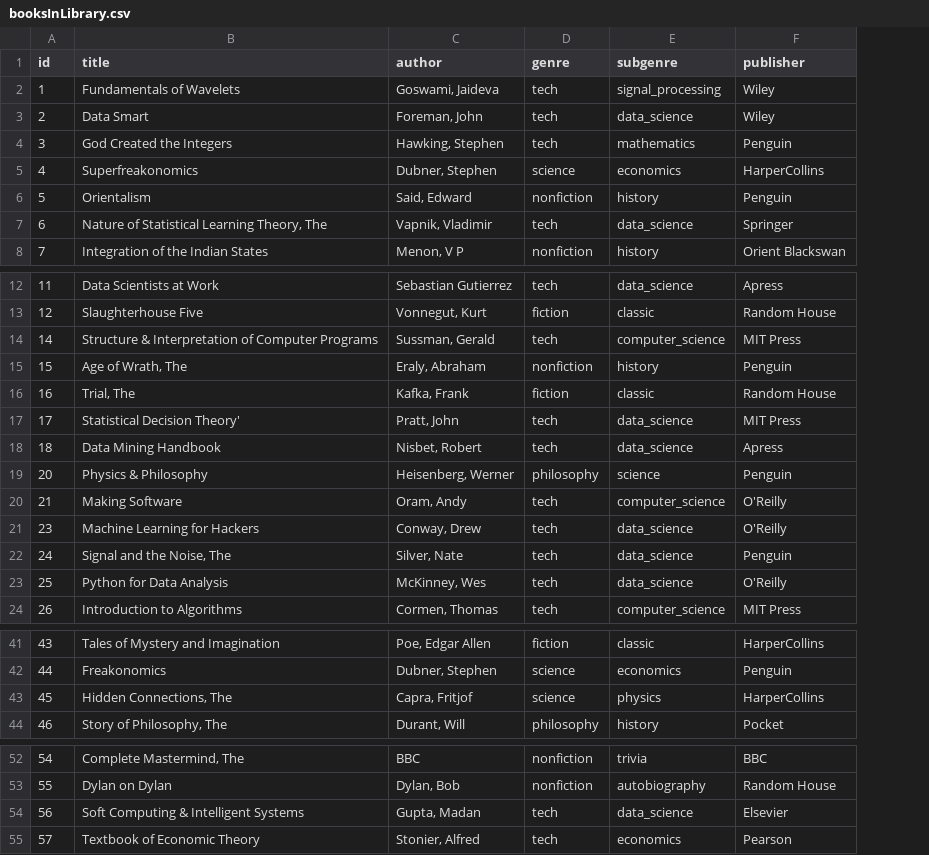
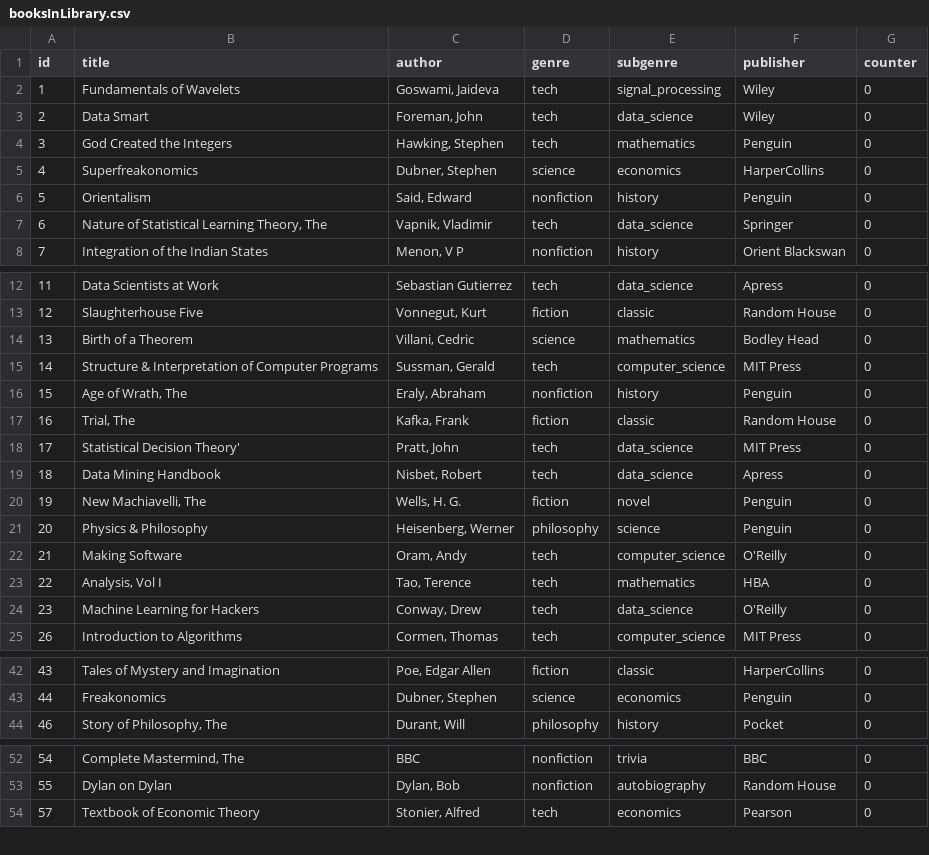
Before and after one commit to tomas-trls/Library-CLI, a CSV file: src/main/java/system/theQuietCorner/library/booksInLibrary.csv, drawn as a sheet; only a part is shown, gaps mark what is left out; removed rows and columns are numbered as before the commit, all else as after; the diff names each change by its address in the sheet, - before the commit and + after, or states it on an @@ line.

Commit message:
added sorting commands, added customer commands, added settings, added admin customer managed, added book counter, added loanedBookList manipulation

```diff
--- a/src/main/java/system/theQuietCorner/library/booksInLibrary.csv
+++ b/src/main/java/system/theQuietCorner/library/booksInLibrary.csv
+column G (counter), rows 2-8: all 0; rows 12-13: 0 | 0; rows 15-19: all 0; rows 21-22: 0 | 0; rows 24-25: 0 | 0; rows 42-44: all 0; rows 52-54: all 0
+row 14: 13 | Birth of a Theorem | Villani, Cedric | science | mathematics | Bodley Head | 0
+row 20: 19 | New Machiavelli, The | Wells, H. G. | fiction | novel | Penguin | 0
+row 23: 22 | Analysis, Vol I | Tao, Terence | tech | mathematics | HBA | 0
-row 22: 24 | Signal and the Noise, The | Silver, Nate | tech | data_science | Penguin
-row 23: 25 | Python for Data Analysis | McKinney, Wes | tech | data_science | O'Reilly
-row 43: 45 | Hidden Connections, The | Capra, Fritjof | science | physics | HarperCollins
-row 54: 56 | Soft Computing & Intelligent Systems | Gupta, Madan | tech | data_science | Elsevier
```
Also changed, not shown: src/main/java/system/theQuietCorner/library/books_data.csv, src/main/java/system/theQuietCorner/library/loanBooks.csv, 36 other files.
